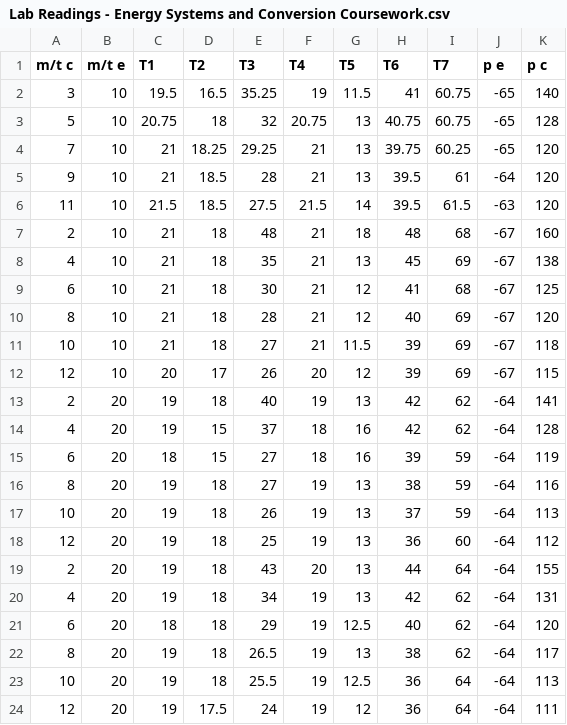
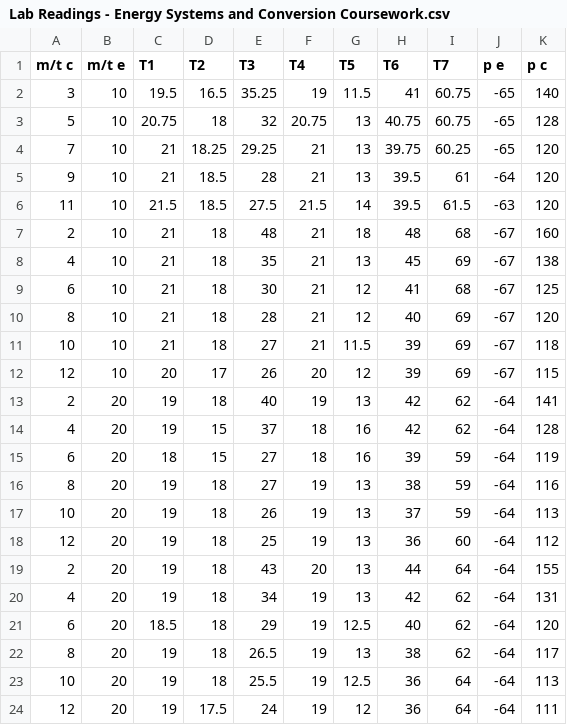
Before and after one commit to jasht1/Uni-Projects, a CSV file: Energy Systems and Conversion/CourseWork/attachments/SpreadSheets/Lab Readings - Energy Systems and Conversion Coursework.csv (was Energy Systems and Conversion/CourseWork/Lab Readings - Energy Systems and Conversion Coursework.csv), drawn as a sheet.

Commit message:
energy systems progress

```diff
--- a/Energy Systems and Conversion/CourseWork/Lab Readings - Energy Systems and Conversion Coursework.csv
+++ b/Energy Systems and Conversion/CourseWork/attachments/SpreadSheets/Lab Readings - Energy Systems and Conversion Coursework.csv
@@ -20,3 +20,3 @@ m/t c,m/t e,T1,T2,T3,T4,T5,T6,T7,p e,p c
 4,20,19,18,34,19,13,42,62,-64,131
-6,20,18,18,29,19,12.5,40,62,-64,120
+6,20,18.5,18,29,19,12.5,40,62,-64,120
 8,20,19,18,26.5,19,13,38,62,-64,117
```
Also changed, not shown: 21 other files.
